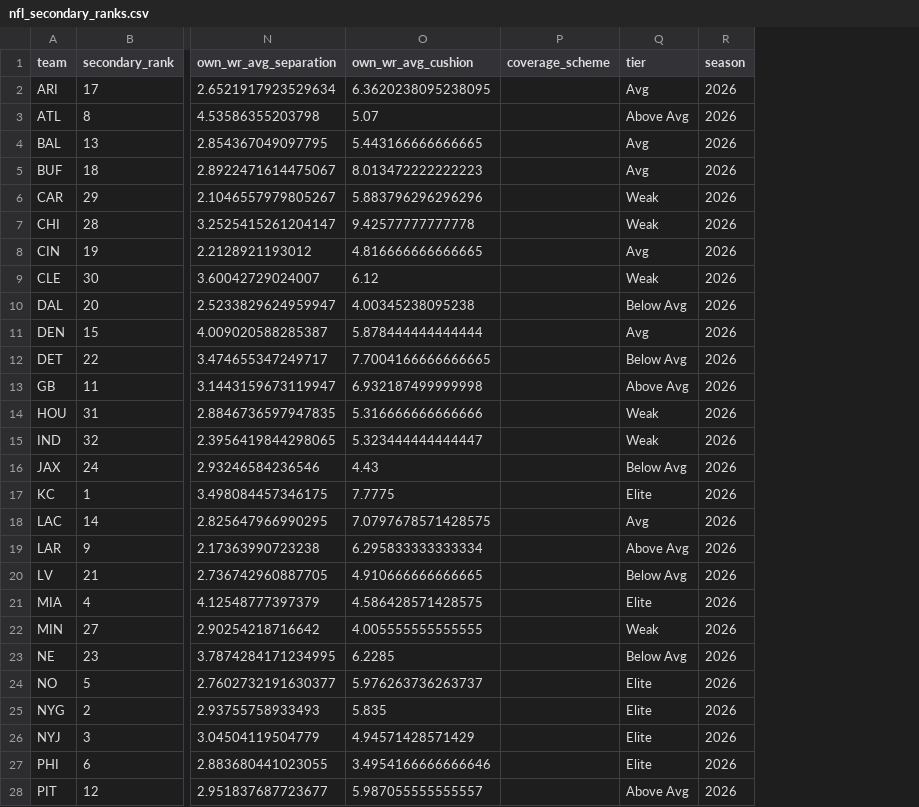
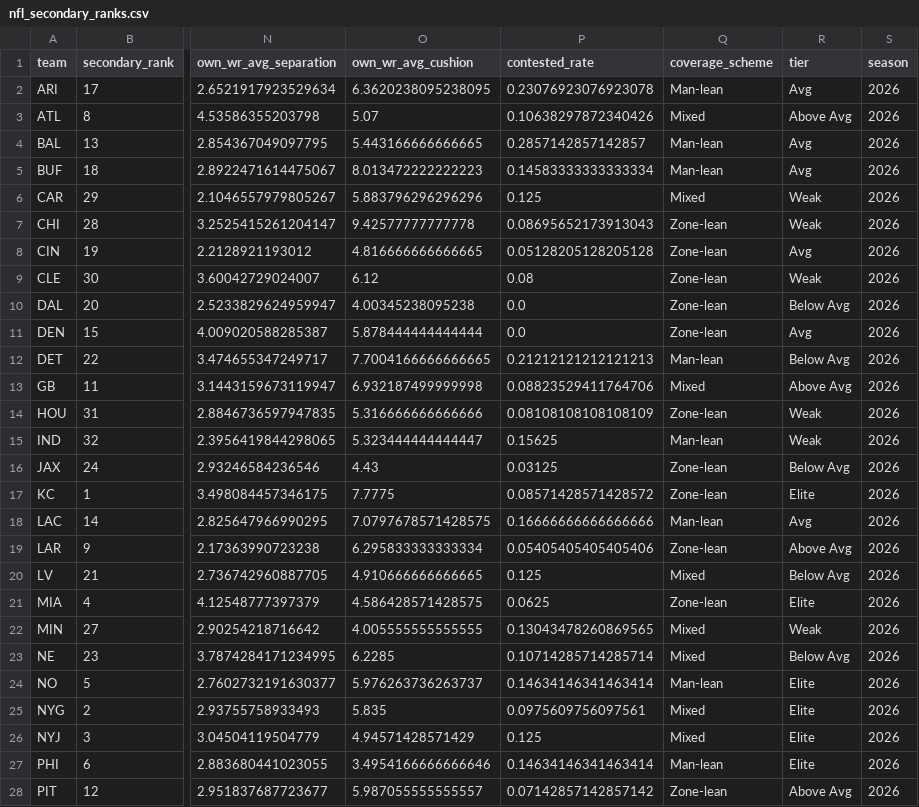
Before and after one commit to halekevi/PropORACLE, a CSV file: Sports/NFL/data/nfl_secondary_ranks.csv, drawn as a sheet; only a part is shown, gaps mark what is left out; addresses are those after the commit; the diff covers the shown part only; the diff names each change by its address in the sheet, - before the commit and + after, or states it on an @@ line.

```diff
--- a/Sports/NFL/data/nfl_secondary_ranks.csv
+++ b/Sports/NFL/data/nfl_secondary_ranks.csv
+column P (contested_rate), rows 2-28: 0.23076923076923078 | 0.10638297872340426 | 0.2857142857142857 | 0.14583333333333334 | 0.125 | 0.08695652173913043 | 0.05128205128205128 | 0.08 | 0.0 | 0.0 | 0.21212121212121213 | 0.08823529411764706 | 0.08108108108108109 | 0.15625 | 0.03125 | 0.08571428571428572 | 0.16666666666666666 | 0.05405405405405406 | 0.125 | 0.0625 | 0.13043478260869565 | 0.10714285714285714 | 0.14634146341463414 | 0.0975609756097561 | 0.125 | 0.14634146341463414 | 0.07142857142857142
-Q2 (coverage_scheme): (empty)
+Q2 (coverage_scheme): Man-lean
-Q3 (coverage_scheme): (empty)
+Q3 (coverage_scheme): Mixed
-Q4:Q5 (coverage_scheme): (empty)
+Q4:Q5 (coverage_scheme): Man-lean
-Q6 (coverage_scheme): (empty)
+Q6 (coverage_scheme): Mixed
-Q7:Q11 (coverage_scheme): (empty)
+Q7:Q11 (coverage_scheme): Zone-lean
-Q12 (coverage_scheme): (empty)
+Q12 (coverage_scheme): Man-lean
-Q13 (coverage_scheme): (empty)
+Q13 (coverage_scheme): Mixed
-Q14 (coverage_scheme): (empty)
+Q14 (coverage_scheme): Zone-lean
-Q15 (coverage_scheme): (empty)
+Q15 (coverage_scheme): Man-lean
-Q16:Q17 (coverage_scheme): (empty)
+Q16:Q17 (coverage_scheme): Zone-lean
-Q18 (coverage_scheme): (empty)
+Q18 (coverage_scheme): Man-lean
-Q19 (coverage_scheme): (empty)
+Q19 (coverage_scheme): Zone-lean
-Q20 (coverage_scheme): (empty)
+Q20 (coverage_scheme): Mixed
-Q21 (coverage_scheme): (empty)
+Q21 (coverage_scheme): Zone-lean
-Q22:Q23 (coverage_scheme): (empty)
+Q22:Q23 (coverage_scheme): Mixed
-Q24 (coverage_scheme): (empty)
+Q24 (coverage_scheme): Man-lean
-Q25:Q26 (coverage_scheme): (empty)
+Q25:Q26 (coverage_scheme): Mixed
-Q27 (coverage_scheme): (empty)
+Q27 (coverage_scheme): Man-lean
-Q28 (coverage_scheme): (empty)
+Q28 (coverage_scheme): Zone-lean
```
Also changed, not shown: 5 edited cells elsewhere in this file, Sports/NFL/data/nfl_box_ranks.csv, 5 other files.
